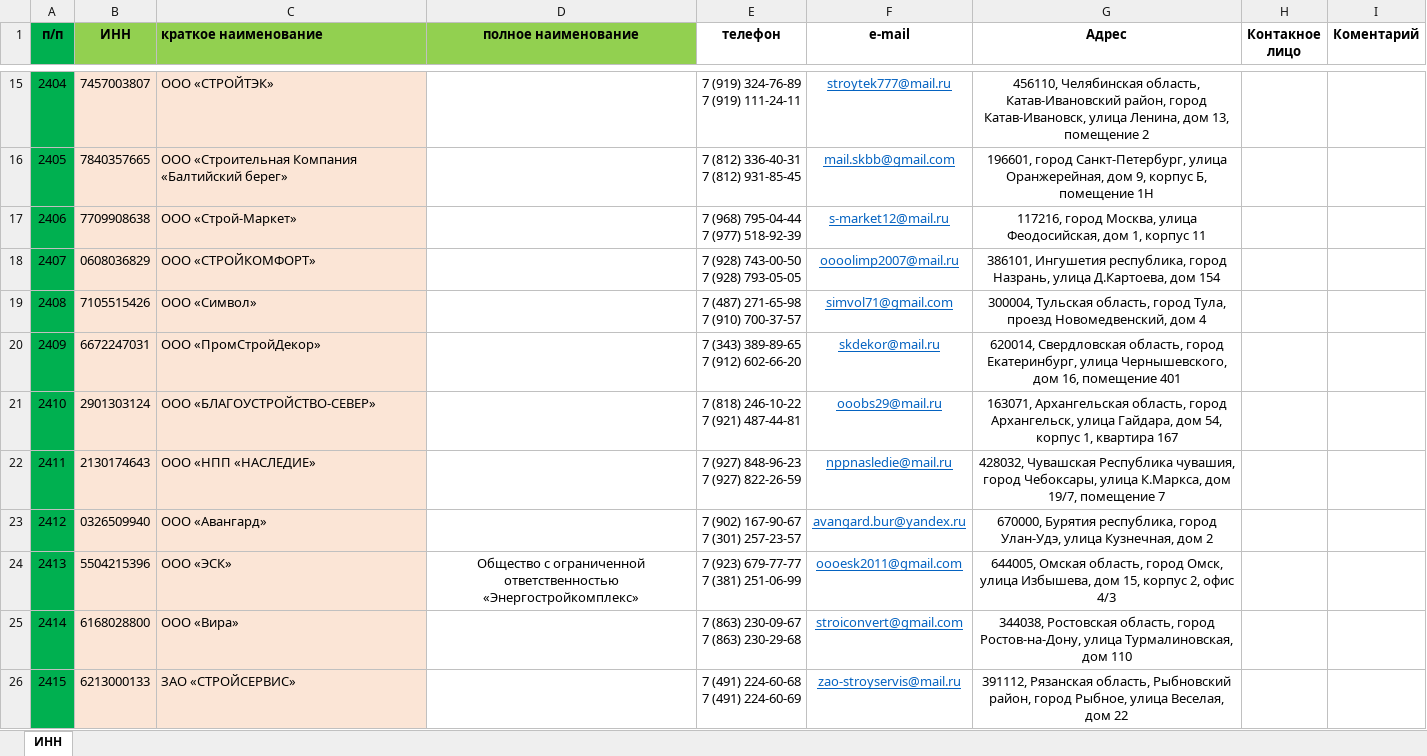
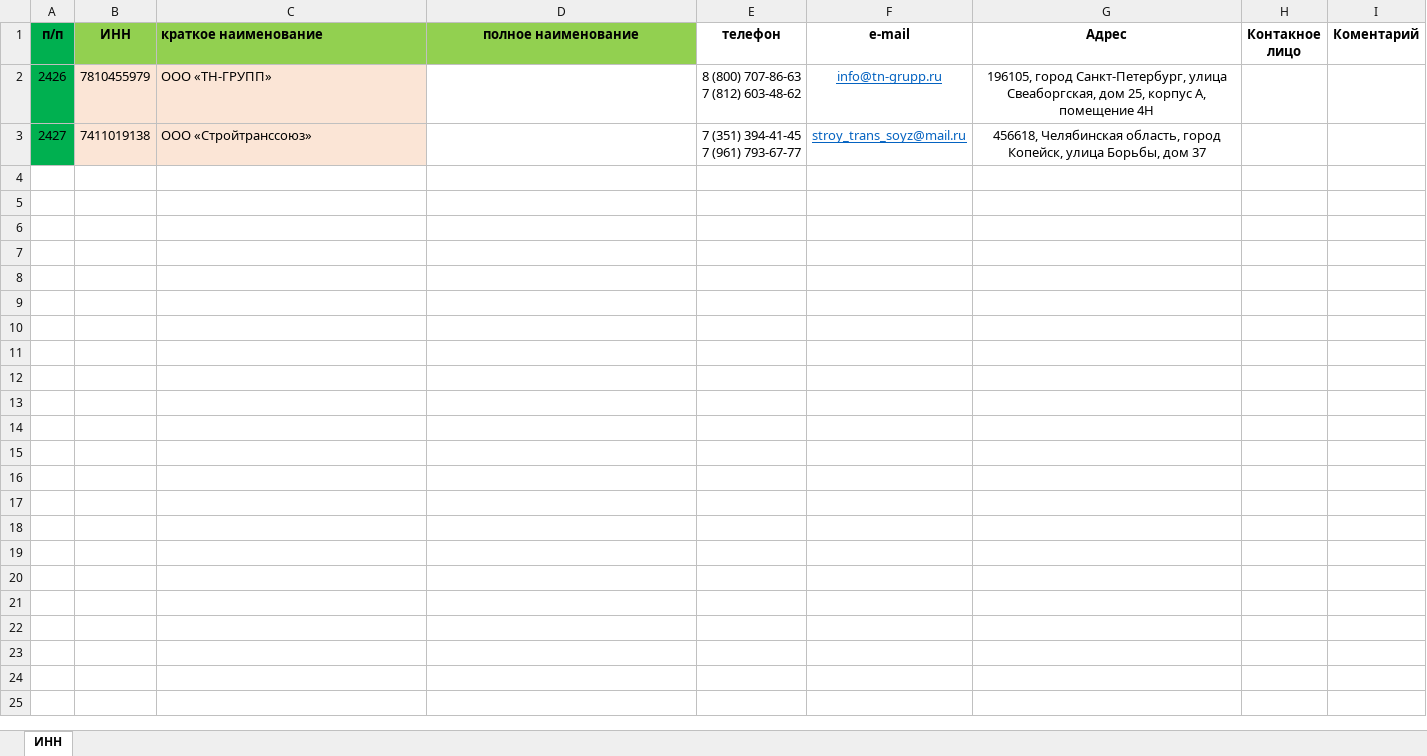
Before and after one commit to dizel007/TradeTable, an Excel workbook: Make_bd_form_excel/Готовим_ИНН.xlsm, sheet ИНН, drawn as a sheet; only a part is shown, gaps mark what is left out; values as stored, in another font and other column widths than the file's, no borders; charts and pictures and conditional formats not drawn; removed rows and columns are numbered as before the commit, all else as after; ↵ is a line break in a cell; the diff covers the shown part only; the diff names each change by its address in the sheet, - before the commit and + after, or states it on an @@ line.

```diff
--- a/Make_bd_form_excel/Готовим_ИНН.xlsm (sheet ИНН)
+++ b/Make_bd_form_excel/Готовим_ИНН.xlsm (sheet ИНН)
-row 15: 2404 | 7457003807 | ООО «СТРОЙТЭК» |  | 7 (919) 324-76-89 ↵ 7 (919) 111-24-11 | stroytek777@mail.ru | 456110, Челябинская область, Катав-Ивановский район, город Катав-Ивановск, улица Ленина, дом 13, помещение 2
-row 16: 2405 | 7840357665 | ООО «Строительная Компания «Балтийский берег» |  | 7 (812) 336-40-31 ↵ 7 (812) 931-85-45 | mail.skbb@gmail.com | 196601, город Санкт-Петербург, улица Оранжерейная, дом 9, корпус Б, помещение 1Н
-row 17: 2406 | 7709908638 | ООО «Строй-Маркет» |  | 7 (968) 795-04-44 ↵ 7 (977) 518-92-39 | s-market12@mail.ru | 117216, город Москва, улица Феодосийская, дом 1, корпус 11
-row 18: 2407 | 0608036829 | ООО «СТРОЙКОМФОРТ» |  | 7 (928) 743-00-50 ↵ 7 (928) 793-05-05 | oooolimp2007@mail.ru | 386101, Ингушетия республика, город Назрань, улица Д.Картоева, дом 154
-row 19: 2408 | 7105515426 | ООО «Символ» |  | 7 (487) 271-65-98 ↵ 7 (910) 700-37-57 | simvol71@gmail.com | 300004, Тульская область, город Тула, проезд Новомедвенский, дом 4
-row 20: 2409 | 6672247031 | ООО «ПромСтройДекор» |  | 7 (343) 389-89-65 ↵ 7 (912) 602-66-20 | skdekor@mail.ru | 620014, Свердловская область, город Екатеринбург, улица Чернышевского, дом 16, помещение 401
-row 21: 2410 | 2901303124 | ООО «БЛАГОУСТРОЙСТВО-СЕВЕР» |  | 7 (818) 246-10-22 ↵ 7 (921) 487-44-81 | ooobs29@mail.ru | 163071, Архангельская область, город Архангельск, улица Гайдара, дом 54, корпус 1, квартира 167
-row 22: 2411 | 2130174643 | ООО «НПП «НАСЛЕДИЕ» |  | 7 (927) 848-96-23 ↵ 7 (927) 822-26-59 | nppnasledie@mail.ru | 428032, Чувашская Республика чувашия, город Чебоксары, улица К.Маркса, дом 19/7, помещение 7
-row 23: 2412 | 0326509940 | ООО «Авангард» |  | 7 (902) 167-90-67 ↵ 7 (301) 257-23-57 | avangard.bur@yandex.ru | 670000, Бурятия республика, город Улан-Удэ, улица Кузнечная, дом 2
-row 24: 2413 | 5504215396 | ООО «ЭСК» | Общество с ограниченной ответственностью «Энергостройкомплекс» | 7 (923) 679-77-77 ↵ 7 (381) 251-06-99 | oooesk2011@gmail.com | 644005, Омская область, город Омск, улица Избышева, дом 15, корпус 2, офис 4/3
-row 25: 2414 | 6168028800 | ООО «Вира» |  | 7 (863) 230-09-67 ↵ 7 (863) 230-29-68 | stroiconvert@gmail.com | 344038, Ростовская область, город Ростов-на-Дону, улица Турмалиновская, дом 110
-row 26: 2415 | 6213000133 | ЗАО «СТРОЙСЕРВИС» |  | 7 (491) 224-60-68 ↵ 7 (491) 224-60-69 | zao-stroyservis@mail.ru | 391112, Рязанская область, Рыбновский район, город Рыбное, улица Веселая, дом 22
+row 2: 2426 | 7810455979 | ООО «ТН-ГРУПП» |  | 8 (800) 707-86-63 ↵ 7 (812) 603-48-62 | info@tn-grupp.ru | 196105, город Санкт-Петербург, улица Свеаборгская, дом 25, корпус А, помещение 4Н
+row 3: 2427 | 7411019138 | ООО «Стройтранссоюз» |  | 7 (351) 394-41-45 ↵ 7 (961) 793-67-77 | stroy_trans_soyz@mail.ru | 456618, Челябинская область, город Копейск, улица Борьбы, дом 37
```
Also changed, not shown: 13 removed rows elsewhere in this sheet, Make_bd_form_excel/Готовим БД.xlsm, 8 other files.
